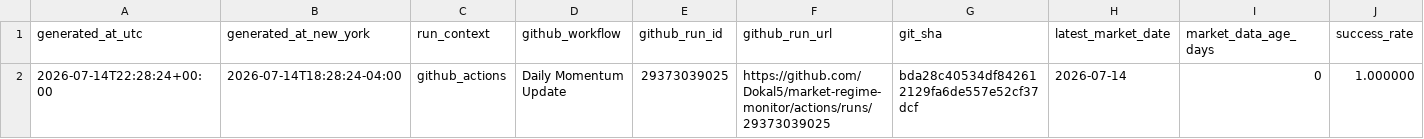
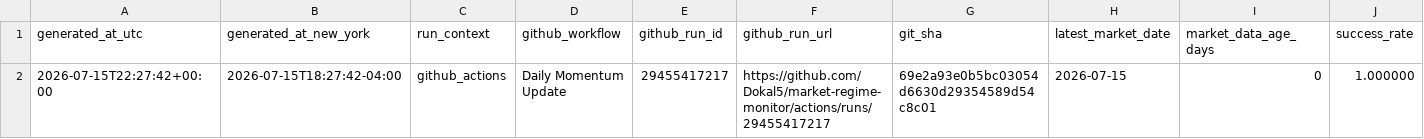
Before and after one commit to Dokal5/market-regime-monitor, a CSV file: outputs/update_health.csv, drawn as a sheet; only a part is shown; the diff names each change by its address in the sheet, - before the commit and + after, or states it on an @@ line.

```diff
--- a/outputs/update_health.csv
+++ b/outputs/update_health.csv
-A2 (generated_at_utc): 2026-07-14T22:28:24+00:00
+A2 (generated_at_utc): 2026-07-15T22:27:42+00:00
-B2 (generated_at_new_york): 2026-07-14T18:28:24-04:00
+B2 (generated_at_new_york): 2026-07-15T18:27:42-04:00
-E2 (github_run_id): 29373039025
+E2 (github_run_id): 29455417217
-F2 (github_run_url): https://github.com/Dokal5/market-regime-monitor/actions/runs/29373039025
+F2 (github_run_url): https://github.com/Dokal5/market-regime-monitor/actions/runs/29455417217
-G2 (git_sha): bda28c40534df842612129fa6de557e52cf37dcf
+G2 (git_sha): 69e2a93e0b5bc03054d6630d29354589d54c8c01
-H2 (latest_market_date): 2026-07-14
+H2 (latest_market_date): 2026-07-15
```
Also changed, not shown: outputs/data_quality.csv, outputs/history/industry_rotation_history.csv, 5 other files.
